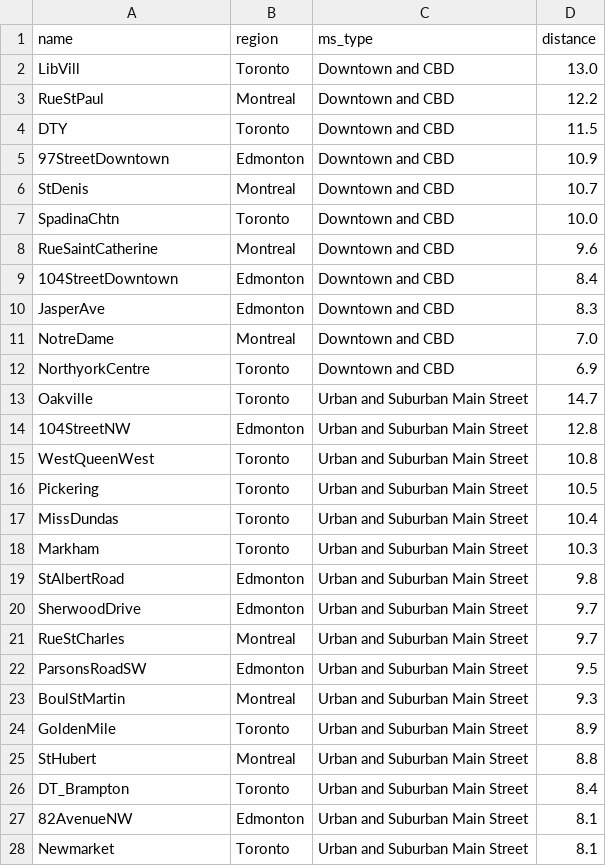
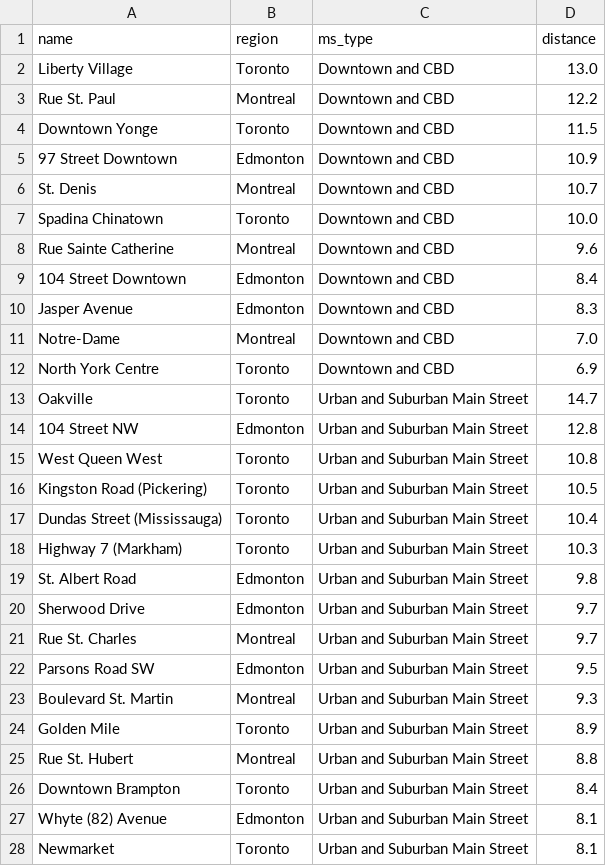
Before and after one commit to canadianurbaninstitute/measuring-main-streets-azure, a CSV file: src/routes/lib/data/reportdata/mainstreets-malls-mice/casestudies-distance.csv, drawn as a sheet; only a part is shown; the diff covers the shown part only.

```diff
--- a/src/routes/lib/data/reportdata/mainstreets-malls-mice/casestudies-distance.csv
+++ b/src/routes/lib/data/reportdata/mainstreets-malls-mice/casestudies-distance.csv
@@ -1,28 +1,28 @@
 name,region,ms_type,distance
-LibVill,Toronto,Downtown and CBD,13.0
-RueStPaul,Montreal,Downtown and CBD,12.2
-DTY,Toronto,Downtown and CBD,11.5
-97StreetDowntown,Edmonton,Downtown and CBD,10.9
-StDenis,Montreal,Downtown and CBD,10.7
-SpadinaChtn,Toronto,Downtown and CBD,10.0
-RueSaintCatherine,Montreal,Downtown and CBD,9.6
-104StreetDowntown,Edmonton,Downtown and CBD,8.4
-JasperAve,Edmonton,Downtown and CBD,8.3
-NotreDame,Montreal,Downtown and CBD,7.0
-NorthyorkCentre,Toronto,Downtown and CBD,6.9
+Liberty Village,Toronto,Downtown and CBD,13.0
+Rue St. Paul,Montreal,Downtown and CBD,12.2
+Downtown Yonge,Toronto,Downtown and CBD,11.5
+97 Street Downtown,Edmonton,Downtown and CBD,10.9
+St. Denis,Montreal,Downtown and CBD,10.7
+Spadina Chinatown,Toronto,Downtown and CBD,10.0
+Rue Sainte Catherine,Montreal,Downtown and CBD,9.6
+104 Street Downtown,Edmonton,Downtown and CBD,8.4
+Jasper Avenue,Edmonton,Downtown and CBD,8.3
+Notre-Dame,Montreal,Downtown and CBD,7.0
+North York Centre,Toronto,Downtown and CBD,6.9
 Oakville,Toronto,Urban and Suburban Main Street,14.7
-104StreetNW,Edmonton,Urban and Suburban Main Street,12.8
-WestQueenWest,Toronto,Urban and Suburban Main Street,10.8
-Pickering,Toronto,Urban and Suburban Main Street,10.5
-MissDundas,Toronto,Urban and Suburban Main Street,10.4
-Markham,Toronto,Urban and Suburban Main Street,10.3
-StAlbertRoad,Edmonton,Urban and Suburban Main Street,9.8
-SherwoodDrive,Edmonton,Urban and Suburban Main Street,9.7
-RueStCharles,Montreal,Urban and Suburban Main Street,9.7
-ParsonsRoadSW,Edmonton,Urban and Suburban Main Street,9.5
-BoulStMartin,Montreal,Urban and Suburban Main Street,9.3
-GoldenMile,Toronto,Urban and Suburban Main Street,8.9
-StHubert,Montreal,Urban and Suburban Main Street,8.8
-DT_Brampton,Toronto,Urban and Suburban Main Street,8.4
-82AvenueNW,Edmonton,Urban and Suburban Main Street,8.1
+104 Street NW,Edmonton,Urban and Suburban Main Street,12.8
+West Queen West,Toronto,Urban and Suburban Main Street,10.8
+Kingston Road (Pickering),Toronto,Urban and Suburban Main Street,10.5
+Dundas Street (Mississauga),Toronto,Urban and Suburban Main Street,10.4
+Highway 7 (Markham),Toronto,Urban and Suburban Main Street,10.3
+St. Albert Road,Edmonton,Urban and Suburban Main Street,9.8
+Sherwood Drive,Edmonton,Urban and Suburban Main Street,9.7
+Rue St. Charles,Montreal,Urban and Suburban Main Street,9.7
+Parsons Road SW,Edmonton,Urban and Suburban Main Street,9.5
+Boulevard St. Martin,Montreal,Urban and Suburban Main Street,9.3
+Golden Mile,Toronto,Urban and Suburban Main Street,8.9
+Rue St. Hubert,Montreal,Urban and Suburban Main Street,8.8
+Downtown Brampton,Toronto,Urban and Suburban Main Street,8.4
+Whyte (82) Avenue,Edmonton,Urban and Suburban Main Street,8.1
 Newmarket,Toronto,Urban and Suburban Main Street,8.1
```
Also changed, not shown: 46 edited cells elsewhere in this file, src/routes/lib/data/reportdata/mainstreet-resiliency/resiliency.csv, src/routes/lib/data/reportdata/mainstreet-resiliency/visitors.csv, 18 other files.
